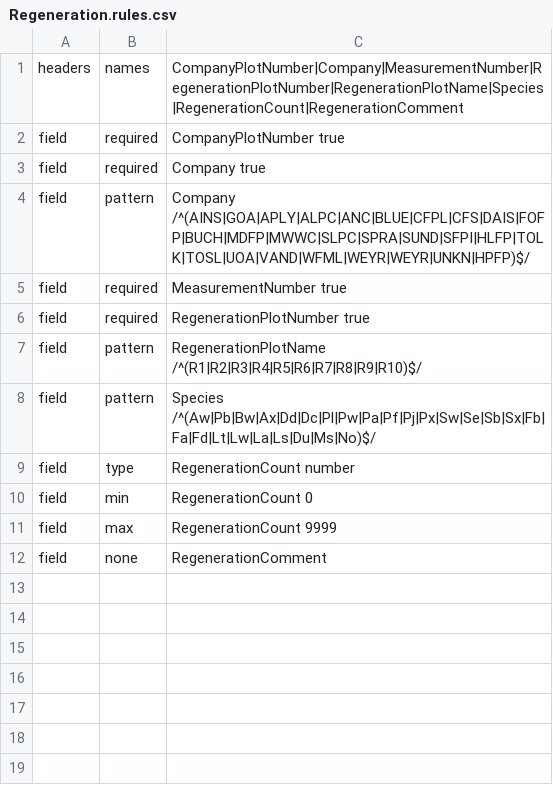
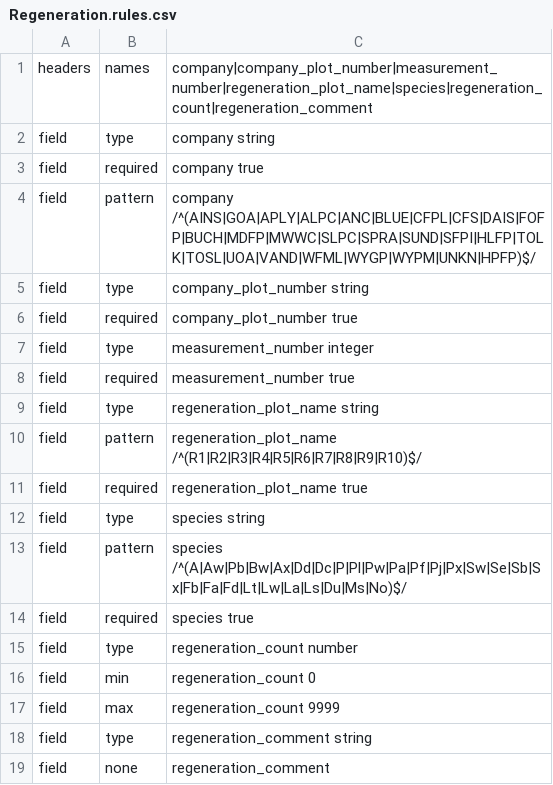
Before and after one commit to tesera/bawlk, a CSV file: examples/pgyi/rules/Regeneration.rules.csv, drawn as a sheet.

```diff
--- a/examples/pgyi/rules/Regeneration.rules.csv
+++ b/examples/pgyi/rules/Regeneration.rules.csv
@@ -1,12 +1,19 @@
-headers,names,CompanyPlotNumber|Company|MeasurementNumber|RegenerationPlotNumber|RegenerationPlotName|Species|RegenerationCount|RegenerationComment
-field,required,CompanyPlotNumber true
-field,required,Company true
-field,pattern,Company /^(AINS|GOA|APLY|ALPC|ANC|BLUE|CFPL|CFS|DAIS|FOFP|BUCH|MDFP|MWWC|SLPC|SPRA|SUND|SFPI|HLFP|TOLK|TOSL|UOA|VAND|WFML|WEYR|WEYR|UNKN|HPFP)$/
-field,required,MeasurementNumber true
-field,required,RegenerationPlotNumber true
-field,pattern,RegenerationPlotName /^(R1|R2|R3|R4|R5|R6|R7|R8|R9|R10)$/
-field,pattern,Species /^(Aw|Pb|Bw|Ax|Dd|Dc|Pl|Pw|Pa|Pf|Pj|Px|Sw|Se|Sb|Sx|Fb|Fa|Fd|Lt|Lw|La|Ls|Du|Ms|No)$/
-field,type,RegenerationCount number
-field,min,RegenerationCount 0
-field,max,RegenerationCount 9999
-field,none,RegenerationComment
+headers,names,company|company_plot_number|measurement_number|regeneration_plot_name|species|regeneration_count|regeneration_comment
+field,type,company string
+field,required,company true
+field,pattern,company /^(AINS|GOA|APLY|ALPC|ANC|BLUE|CFPL|CFS|DAIS|FOFP|BUCH|MDFP|MWWC|SLPC|SPRA|SUND|SFPI|HLFP|TOLK|TOSL|UOA|VAND|WFML|WYGP|WYPM|UNKN|HPFP)$/
+field,type,company_plot_number string
+field,required,company_plot_number true
+field,type,measurement_number integer
+field,required,measurement_number true
+field,type,regeneration_plot_name string
+field,pattern,regeneration_plot_name /^(R1|R2|R3|R4|R5|R6|R7|R8|R9|R10)$/
+field,required,regeneration_plot_name true
+field,type,species string
+field,pattern,species /^(A|Aw|Pb|Bw|Ax|Dd|Dc|P|Pl|Pw|Pa|Pf|Pj|Px|Sw|Se|Sb|Sx|Fb|Fa|Fd|Lt|Lw|La|Ls|Du|Ms|No)$/
+field,required,species true
+field,type,regeneration_count number
+field,min,regeneration_count 0
+field,max,regeneration_count 9999
+field,type,regeneration_comment string
+field,none,regeneration_comment
```
Also changed, not shown: examples/pgyi/rules/Disturbance.rules.csv, examples/pgyi/rules/Plot.rules.csv, 33 other files.
